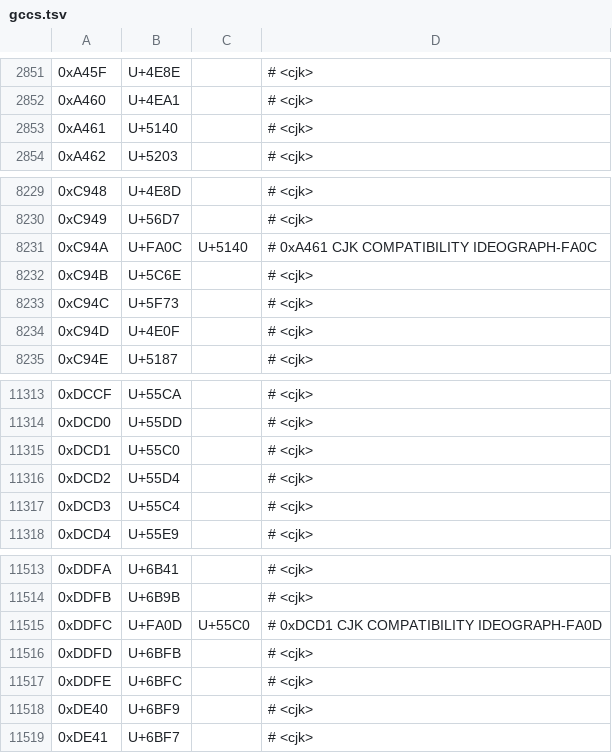
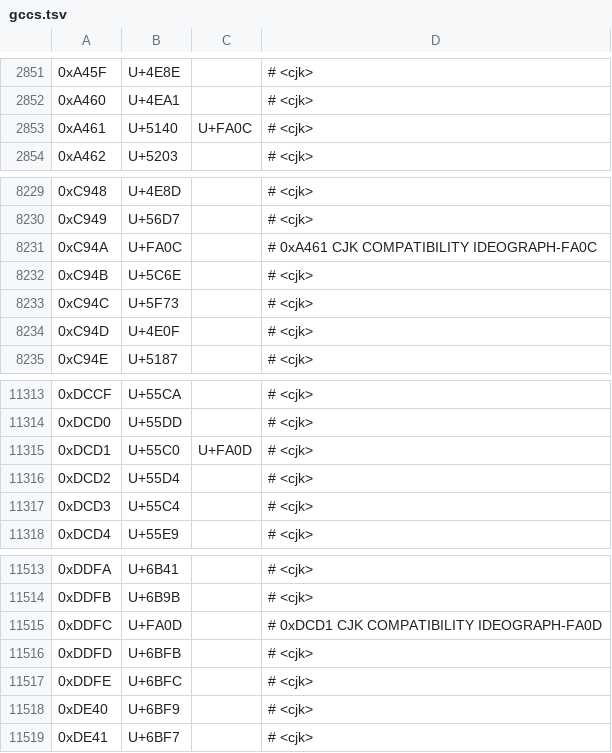
Before and after one commit to chaklim/hkscs_unicode_converter, a TSV file: hkscs/gccs.tsv, drawn as a sheet; only a part is shown, gaps mark what is left out; the diff names each change by its address in the sheet, - before the commit and + after, or states it on an @@ line.

```diff
--- a/hkscs/gccs.tsv
+++ b/hkscs/gccs.tsv
-C2853: (empty)
+C2853: U+FA0C
-C8231: U+5140
+C8231: (empty)
-C11315: (empty)
+C11315: U+FA0D
-C11515: U+55C0
+C11515: (empty)
```
Also changed, not shown: hkscs/hkscs1999.tsv, hkscs/hkscs2001.tsv, 1 other file.
